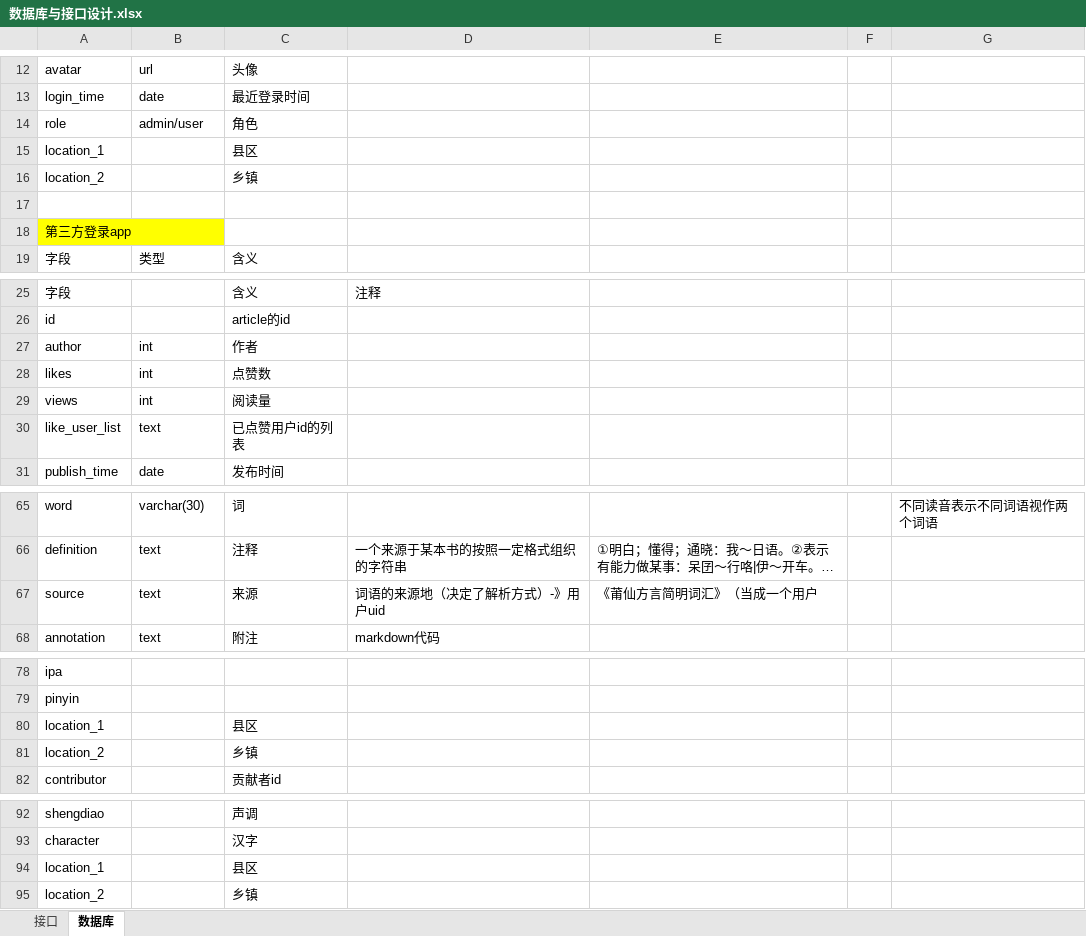
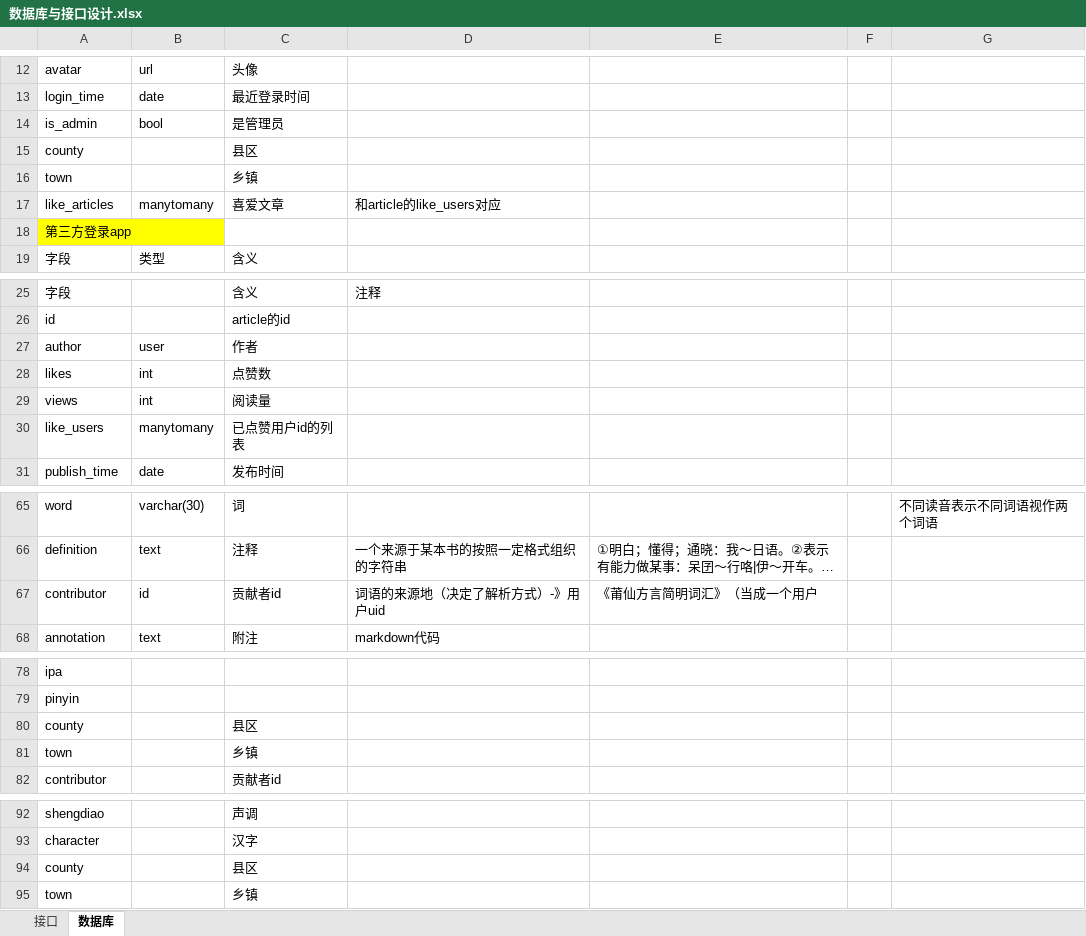
Before and after one commit to e-dialect/hinghwa-dict-backend, an Excel workbook: 数据库与接口设计.xlsx, sheet 数据库, drawn as a sheet; only a part is shown, gaps mark what is left out; long unchanged cells end in …; values as stored, in another font and other column widths than the file's, no borders; removed rows and columns are numbered as before the commit, all else as after; the diff names each change by its address in the sheet, - before the commit and + after, or states it on an @@ line.

```diff
--- a/数据库与接口设计.xlsx (sheet 数据库)
+++ b/数据库与接口设计.xlsx (sheet 数据库)
-row 14: role | admin/user | 角色
+row 14: is_admin | bool | 是管理员
-A15: location_1
+A15: county
-A16: location_2
+A16: town
-row 17: (empty)
+row 17: like_articles | manytomany | 喜爱文章 | 和article的like_users对应
-B27: int
+B27: user
-A30: like_user_list
+A30: like_users
-B30: text
+B30: manytomany
-row 67: source | text | 来源 | 词语的来源地（决定了解析方式）-》用户uid | 《莆仙方言简明词汇》（当成一个用户
+row 67: contributor | id | 贡献者id | 词语的来源地（决定了解析方式）-》用户uid | 《莆仙方言简明词汇》（当成一个用户
-A80: location_1
+A80: county
-A81: location_2
+A81: town
-A94: location_1
+A94: county
-A95: location_2
+A95: town
```
Also changed, not shown: 48 other files.
